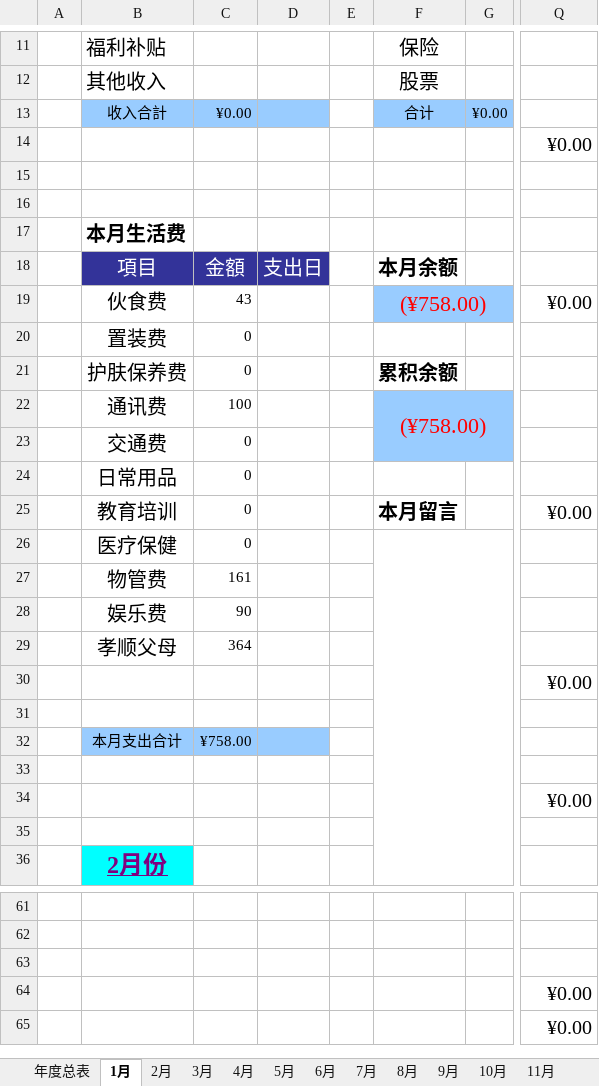
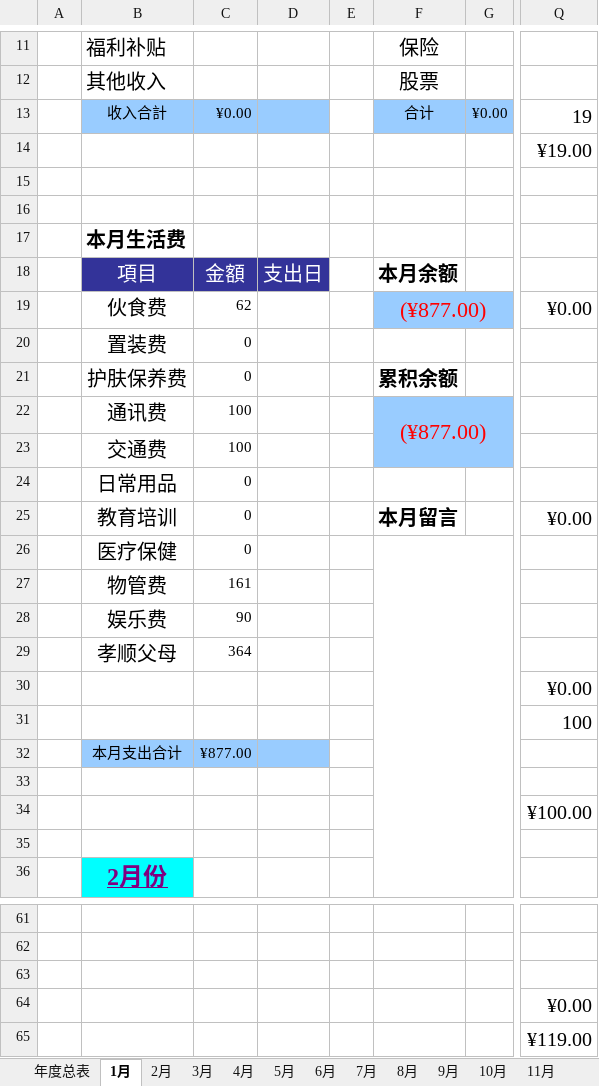
Before and after one commit to JannZhu/jann-home, an Excel workbook: 2017.xlsx, sheet 1月, drawn as a sheet; only a part is shown, gaps mark what is left out; values as stored, in another font and other column widths than the file's, no borders; conditional formats not drawn; the diff names each change by its address in the sheet, - before the commit and + after, or states it on an @@ line.

```diff
--- a/2017.xlsx (sheet 1月)
+++ b/2017.xlsx (sheet 1月)
-Q13: (empty)
+Q13: 19
-Q14: ¥0.00
+Q14: ¥19.00
-C19: 43
+C19: 62
-F19: (¥758.00)
+F19: (¥877.00)
-F22: (¥758.00)
+F22: (¥877.00)
-C23: 0
+C23: 100
-Q31: (empty)
+Q31: 100
-C32: ¥758.00
+C32: ¥877.00
-Q34: ¥0.00
+Q34: ¥100.00
-Q65: ¥0.00
+Q65: ¥119.00
```
Also changed, not shown: sheet 年度总表, sheet 4月, sheet 6月, sheet 11月, sheet 9月, sheet 8月, 6 more sheets, charts or pictures.
